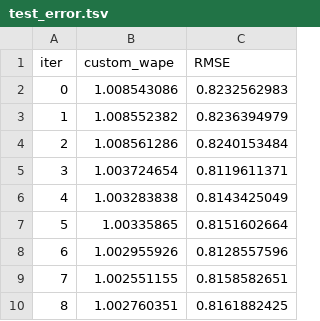
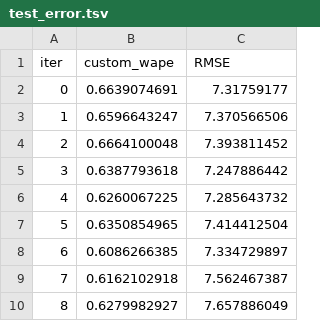
Before and after one commit to IanisPaist/Projects, a TSV file: Lenta-sales-prediction-time-series/catboost_info/test_error.tsv, drawn as a sheet.

```diff
--- a/Lenta-sales-prediction-time-series/catboost_info/test_error.tsv
+++ b/Lenta-sales-prediction-time-series/catboost_info/test_error.tsv
@@ -1,10 +1,10 @@
 iter	custom_wape	RMSE
-0	1.008543086	0.8232562983
-1	1.008552382	0.8236394979
-2	1.008561286	0.8240153484
-3	1.003724654	0.8119611371
-4	1.003283838	0.8143425049
-5	1.00335865	0.8151602664
-6	1.002955926	0.8128557596
-7	1.002551155	0.8158582651
-8	1.002760351	0.8161882425
+0	0.6639074691	7.31759177
+1	0.6596643247	7.370566506
+2	0.6664100048	7.393811452
+3	0.6387793618	7.247886442
+4	0.6260067225	7.285643732
+5	0.6350854965	7.414412504
+6	0.6086266385	7.334729897
+7	0.6162102918	7.562467387
+8	0.6279982927	7.657886049
```
Also changed, not shown: Lenta-sales-prediction-time-series/catboost_info/learn_error.tsv, Lenta-sales-prediction-time-series/catboost_info/time_left.tsv, 9 other files.
